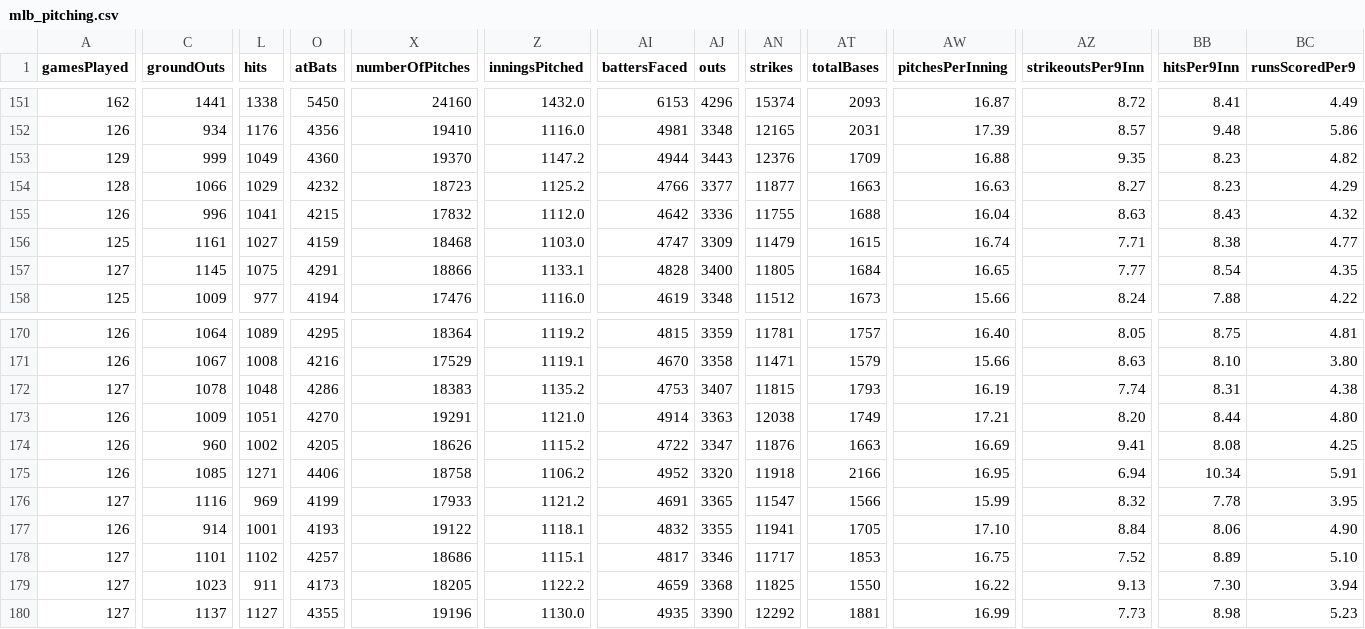
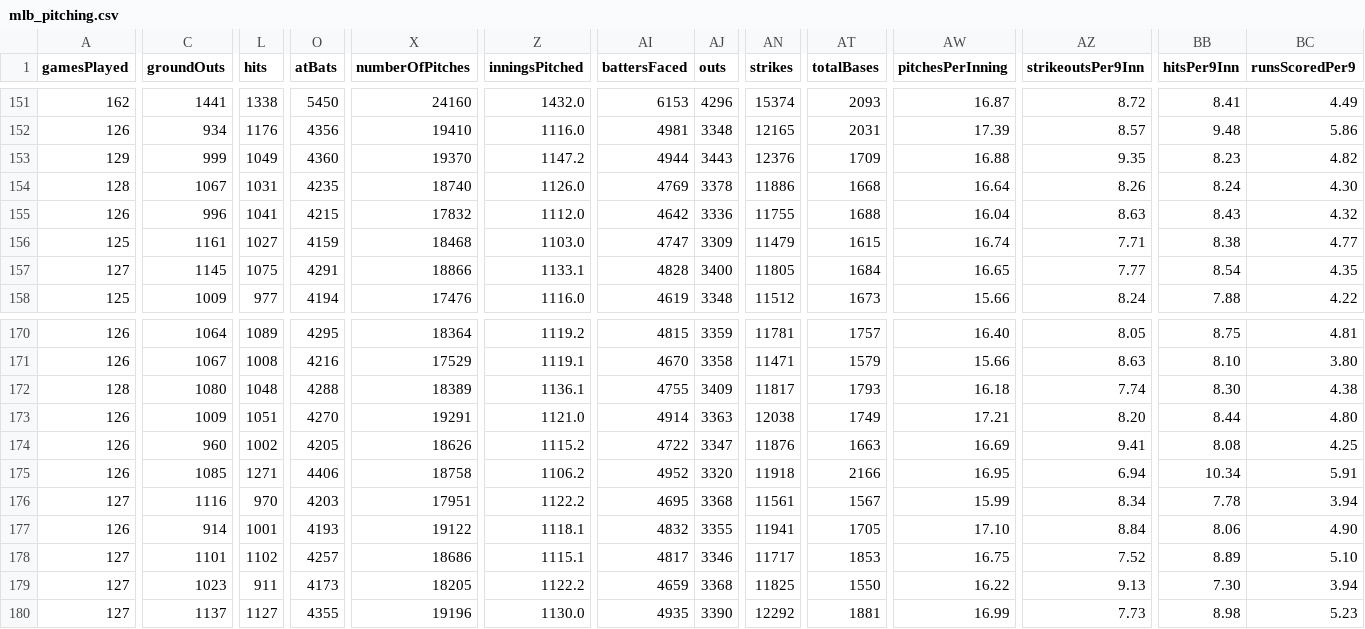
Before and after one commit to ricardodanmaravilla-coder/MLB-Pred, a CSV file: data/mlb_pitching.csv, drawn as a sheet; only a part is shown, gaps mark what is left out; the diff covers the shown part only; the diff names each change by its address in the sheet, - before the commit and + after, or states it on an @@ line.

```diff
--- a/data/mlb_pitching.csv
+++ b/data/mlb_pitching.csv
-C154 (groundOuts): 1066
+C154 (groundOuts): 1067
-L154 (hits): 1029
+L154 (hits): 1031
-O154 (atBats): 4232
+O154 (atBats): 4235
-X154 (numberOfPitches): 18723
+X154 (numberOfPitches): 18740
-Z154 (inningsPitched): 1125.2
+Z154 (inningsPitched): 1126.0
-AI154 (battersFaced): 4766
+AI154 (battersFaced): 4769
-AJ154 (outs): 3377
+AJ154 (outs): 3378
-AN154 (strikes): 11877
+AN154 (strikes): 11886
-AT154 (totalBases): 1663
+AT154 (totalBases): 1668
-AW154 (pitchesPerInning): 16.63
+AW154 (pitchesPerInning): 16.64
-AZ154 (strikeoutsPer9Inn): 8.27
+AZ154 (strikeoutsPer9Inn): 8.26
-BB154 (hitsPer9Inn): 8.23
+BB154 (hitsPer9Inn): 8.24
-BC154 (runsScoredPer9): 4.29
+BC154 (runsScoredPer9): 4.30
-A172 (gamesPlayed): 127
+A172 (gamesPlayed): 128
-C172 (groundOuts): 1078
+C172 (groundOuts): 1080
-O172 (atBats): 4286
+O172 (atBats): 4288
-X172 (numberOfPitches): 18383
+X172 (numberOfPitches): 18389
-Z172 (inningsPitched): 1135.2
+Z172 (inningsPitched): 1136.1
-AI172 (battersFaced): 4753
+AI172 (battersFaced): 4755
-AJ172 (outs): 3407
+AJ172 (outs): 3409
-AN172 (strikes): 11815
+AN172 (strikes): 11817
-AW172 (pitchesPerInning): 16.19
+AW172 (pitchesPerInning): 16.18
-BB172 (hitsPer9Inn): 8.31
+BB172 (hitsPer9Inn): 8.30
-L176 (hits): 969
+L176 (hits): 970
-O176 (atBats): 4199
+O176 (atBats): 4203
-X176 (numberOfPitches): 17933
+X176 (numberOfPitches): 17951
-Z176 (inningsPitched): 1121.2
+Z176 (inningsPitched): 1122.2
-AI176 (battersFaced): 4691
+AI176 (battersFaced): 4695
-AJ176 (outs): 3365
+AJ176 (outs): 3368
-AN176 (strikes): 11547
+AN176 (strikes): 11561
-AT176 (totalBases): 1566
+AT176 (totalBases): 1567
-AZ176 (strikeoutsPer9Inn): 8.32
+AZ176 (strikeoutsPer9Inn): 8.34
-BC176 (runsScoredPer9): 3.95
+BC176 (runsScoredPer9): 3.94
```
Also changed, not shown: 46 edited cells elsewhere in this file, data/mlb_batting.csv, 1 other file.
